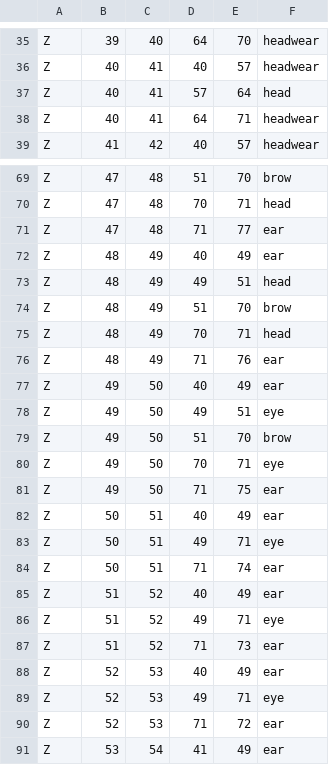
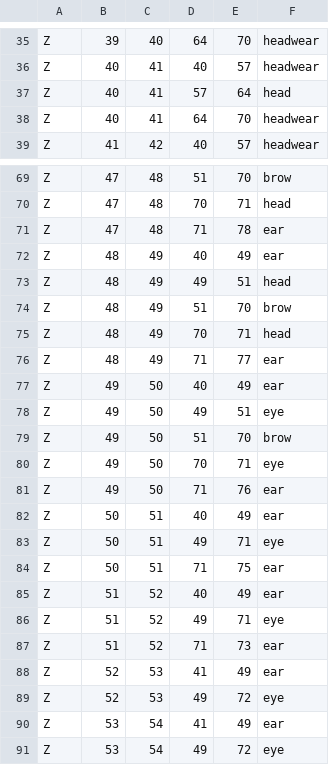
Before and after one commit to ljm-233/miyu-body, a TSV file: native3/state/part-zones.tsv, drawn as a sheet; only a part is shown, gaps mark what is left out; the shorter side is filled out with more unchanged rows; the diff covers the shown part only.

```diff
--- a/native3/state/part-zones.tsv
+++ b/native3/state/part-zones.tsv
@@ -37,3 +37,3 @@ Z	40	41	40	57	headwear
 Z	40	41	57	64	head
-Z	40	41	64	71	headwear
+Z	40	41	64	70	headwear
 Z	41	42	40	57	headwear
@@ -70,3 +70,3 @@ Z	47	48	51	70	brow
 Z	47	48	70	71	head
-Z	47	48	71	77	ear
+Z	47	48	71	78	ear
 Z	48	49	40	49	ear
@@ -75,3 +75,3 @@ Z	48	49	51	70	brow
 Z	48	49	70	71	head
-Z	48	49	71	76	ear
+Z	48	49	71	77	ear
 Z	49	50	40	49	ear
@@ -80,6 +80,6 @@ Z	49	50	51	70	brow
 Z	49	50	70	71	eye
-Z	49	50	71	75	ear
+Z	49	50	71	76	ear
 Z	50	51	40	49	ear
 Z	50	51	49	71	eye
-Z	50	51	71	74	ear
+Z	50	51	71	75	ear
 Z	51	52	40	49	ear
@@ -87,5 +87,4 @@ Z	51	52	49	71	eye
 Z	51	52	71	73	ear
-Z	52	53	40	49	ear
-Z	52	53	49	71	eye
-Z	52	53	71	72	ear
+Z	52	53	41	49	ear
+Z	52	53	49	72	eye
 Z	53	54	41	49	ear
```
Also changed, not shown: 3 removed rows and 7 edited cells elsewhere in this file, 3 other files.
